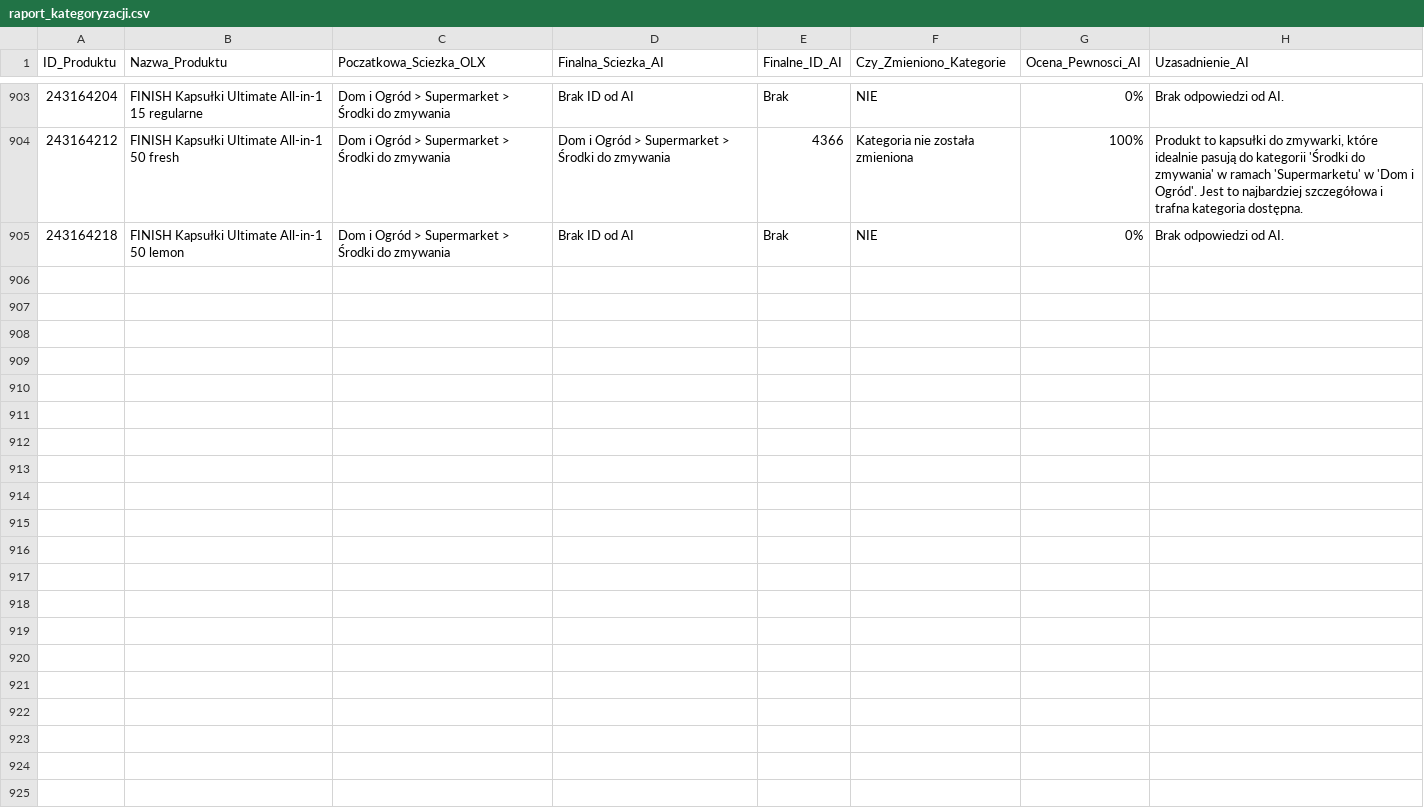
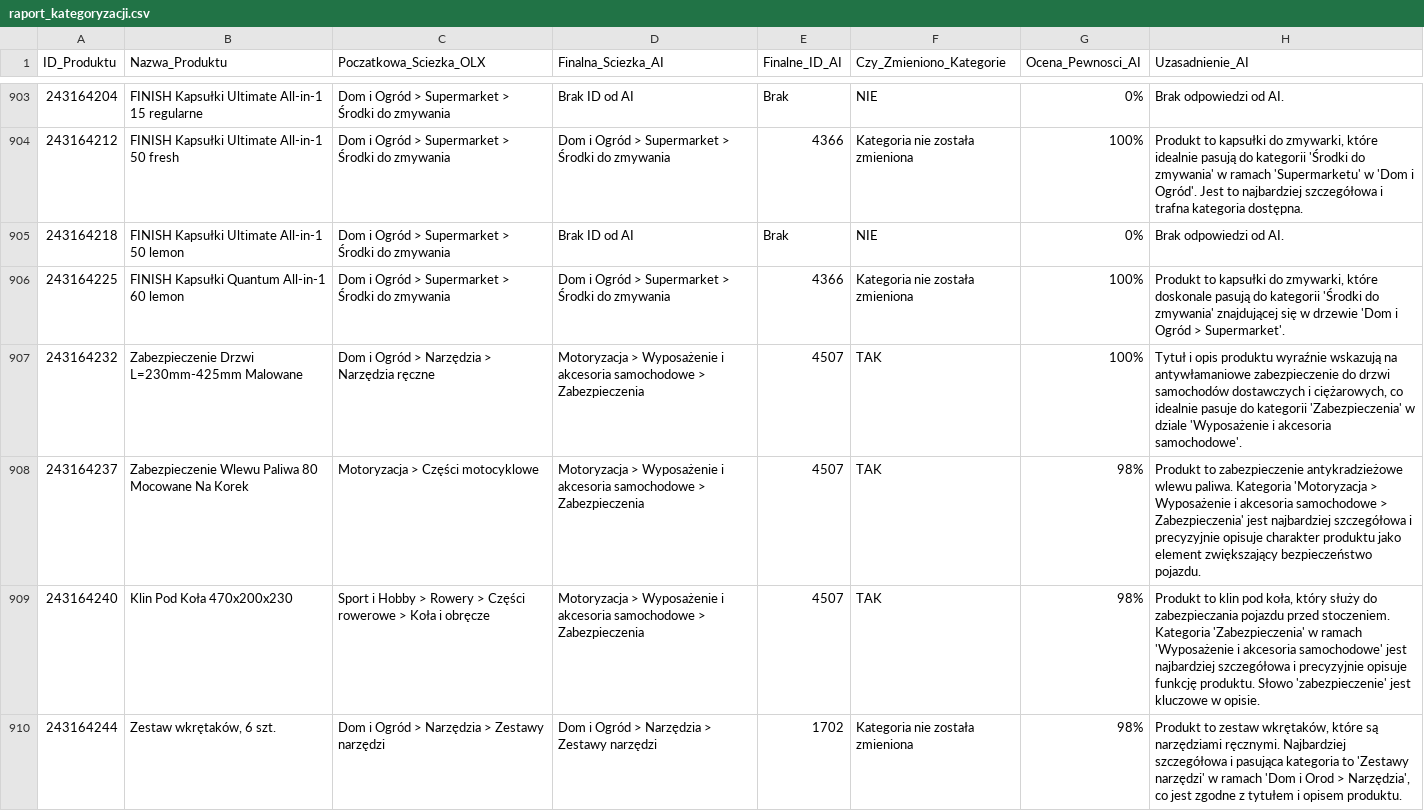
Before and after one commit to amikamik/olx-kategoryzator, a CSV file: output/raport_kategoryzacji.csv, drawn as a sheet; only a part is shown, gaps mark what is left out; the diff covers the shown part only.

```diff
--- a/output/raport_kategoryzacji.csv
+++ b/output/raport_kategoryzacji.csv
@@ -905 +905,6 @@
 243164218;FINISH Kapsułki Ultimate All-in-1 50 lemon;Dom i Ogród > Supermarket > Środki do zmywania;Brak ID od AI;Brak;NIE;0%;Brak odpowiedzi od AI.
+243164225;FINISH Kapsułki Quantum All-in-1 60 lemon;Dom i Ogród > Supermarket > Środki do zmywania;Dom i Ogród > Supermarket > Środki do zmywania;4366;Kategoria nie została zmieniona;100%;Produkt to kapsułki do zmywarki, które doskonale pasują do kategorii 'Środki do zmywania' znajdującej się w drzewie 'Dom i Ogród > Supermarket'.
+243164232;Zabezpieczenie Drzwi L=230mm-425mm Malowane;Dom i Ogród > Narzędzia > Narzędzia ręczne;Motoryzacja > Wyposażenie i akcesoria samochodowe > Zabezpieczenia;4507;TAK;100%;Tytuł i opis produktu wyraźnie wskazują na antywłamaniowe zabezpieczenie do drzwi samochodów dostawczych i ciężarowych, co idealnie pasuje do kategorii 'Zabezpieczenia' w dziale 'Wyposażenie i akcesoria samochodowe'.
+243164237;Zabezpieczenie Wlewu Paliwa 80 Mocowane Na Korek;Motoryzacja > Części motocyklowe;Motoryzacja > Wyposażenie i akcesoria samochodowe > Zabezpieczenia;4507;TAK;98%;Produkt to zabezpieczenie antykradzieżowe wlewu paliwa. Kategoria 'Motoryzacja > Wyposażenie i akcesoria samochodowe > Zabezpieczenia' jest najbardziej szczegółowa i precyzyjnie opisuje charakter produktu jako element zwiększający bezpieczeństwo pojazdu.
+243164240;Klin Pod Koła 470x200x230;Sport i Hobby > Rowery > Części rowerowe > Koła i obręcze;Motoryzacja > Wyposażenie i akcesoria samochodowe > Zabezpieczenia;4507;TAK;98%;Produkt to klin pod koła, który służy do zabezpieczania pojazdu przed stoczeniem. Kategoria 'Zabezpieczenia' w ramach 'Wyposażenie i akcesoria samochodowe' jest najbardziej szczegółowa i precyzyjnie opisuje funkcję produktu. Słowo 'zabezpieczenie' jest kluczowe w opisie.
+243164244;Zestaw wkrętaków, 6 szt.;Dom i Ogród > Narzędzia > Zestawy narzędzi;Dom i Ogród > Narzędzia > Zestawy narzędzi;1702;Kategoria nie została zmieniona;98%;Produkt to zestaw wkrętaków, które są narzędziami ręcznymi. Najbardziej szczegółowa i pasująca kategoria to 'Zestawy narzędzi' w ramach 'Dom i Orod > Narzędzia', co jest zgodne z tytułem i opisem produktu.
```
Also changed, not shown: 5 added rows elsewhere in this file, 5 other files.
